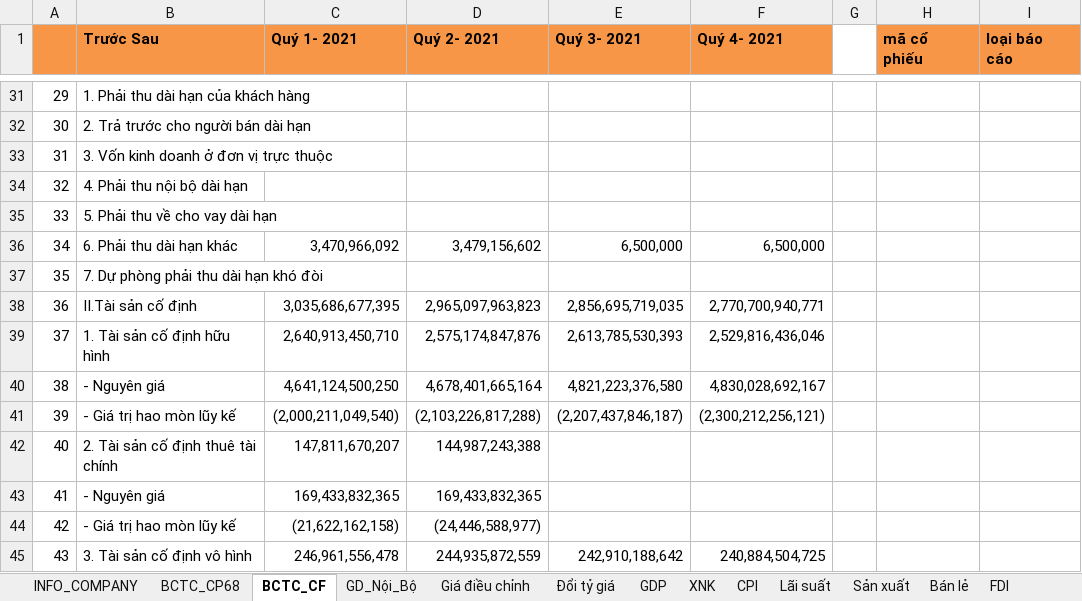
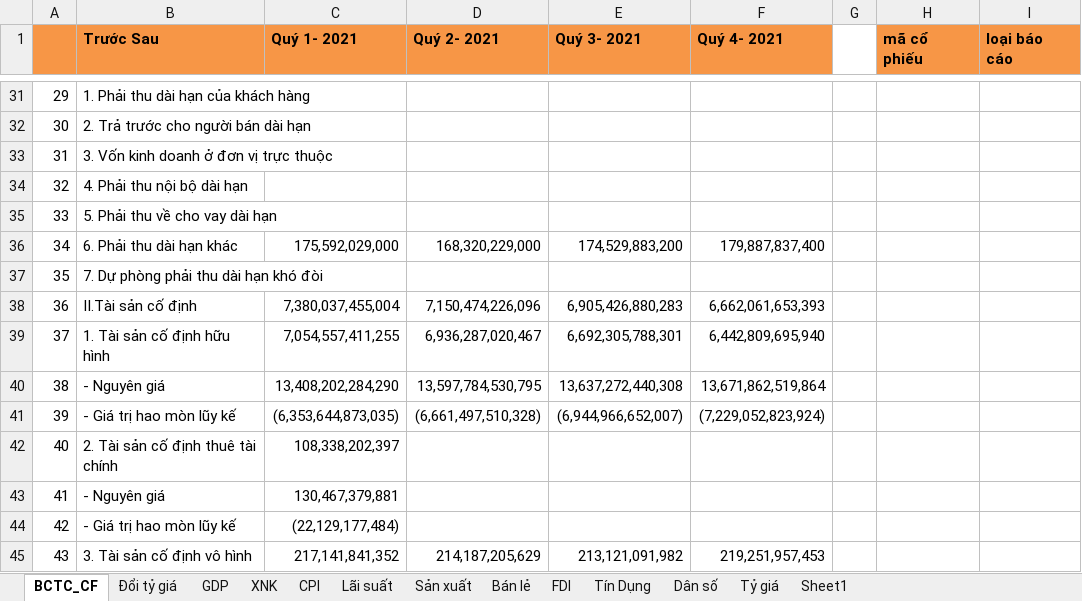
Before and after one commit to NPhucBinh/function_excel, an Excel workbook: function_excel/function.xlsm, sheet BCTC_CF, drawn as a sheet; only a part is shown, gaps mark what is left out; values as stored, in another font and other column widths than the file's, no borders; the diff covers the shown part only; the diff names each change by its address in the sheet, - before the commit and + after, or states it on an @@ line.

```diff
--- a/function_excel/function.xlsm (sheet BCTC_CF)
+++ b/function_excel/function.xlsm (sheet BCTC_CF)
-sheet tab: INFO_COMPANY
-sheet tab: BCTC_CP68
-sheet tab: GD_Nội_Bộ
-sheet tab: Giá điều chỉnh
+sheet tab: Sheet1
-C36 (Quý 1- 2021): 3,470,966,092
+C36 (Quý 1- 2021): 175,592,029,000
-D36 (Quý 2- 2021): 3,479,156,602
+D36 (Quý 2- 2021): 168,320,229,000
-E36 (Quý 3- 2021): 6,500,000
+E36 (Quý 3- 2021): 174,529,883,200
-F36 (Quý 4- 2021): 6,500,000
+F36 (Quý 4- 2021): 179,887,837,400
-C38 (Quý 1- 2021): 3,035,686,677,395
+C38 (Quý 1- 2021): 7,380,037,455,004
-D38 (Quý 2- 2021): 2,965,097,963,823
+D38 (Quý 2- 2021): 7,150,474,226,096
-E38 (Quý 3- 2021): 2,856,695,719,035
+E38 (Quý 3- 2021): 6,905,426,880,283
-F38 (Quý 4- 2021): 2,770,700,940,771
+F38 (Quý 4- 2021): 6,662,061,653,393
-C39 (Quý 1- 2021): 2,640,913,450,710
+C39 (Quý 1- 2021): 7,054,557,411,255
-D39 (Quý 2- 2021): 2,575,174,847,876
+D39 (Quý 2- 2021): 6,936,287,020,467
-E39 (Quý 3- 2021): 2,613,785,530,393
+E39 (Quý 3- 2021): 6,692,305,788,301
-F39 (Quý 4- 2021): 2,529,816,436,046
+F39 (Quý 4- 2021): 6,442,809,695,940
-C40 (Quý 1- 2021): 4,641,124,500,250
+C40 (Quý 1- 2021): 13,408,202,284,290
-D40 (Quý 2- 2021): 4,678,401,665,164
+D40 (Quý 2- 2021): 13,597,784,530,795
-E40 (Quý 3- 2021): 4,821,223,376,580
+E40 (Quý 3- 2021): 13,637,272,440,308
-F40 (Quý 4- 2021): 4,830,028,692,167
+F40 (Quý 4- 2021): 13,671,862,519,864
-C41 (Quý 1- 2021): (2,000,211,049,540)
+C41 (Quý 1- 2021): (6,353,644,873,035)
-D41 (Quý 2- 2021): (2,103,226,817,288)
+D41 (Quý 2- 2021): (6,661,497,510,328)
-E41 (Quý 3- 2021): (2,207,437,846,187)
+E41 (Quý 3- 2021): (6,944,966,652,007)
-F41 (Quý 4- 2021): (2,300,212,256,121)
+F41 (Quý 4- 2021): (7,229,052,823,924)
-C42 (Quý 1- 2021): 147,811,670,207
+C42 (Quý 1- 2021): 108,338,202,397
-D42 (Quý 2- 2021): 144,987,243,388
+D42 (Quý 2- 2021): (empty)
-C43 (Quý 1- 2021): 169,433,832,365
+C43 (Quý 1- 2021): 130,467,379,881
-D43 (Quý 2- 2021): 169,433,832,365
+D43 (Quý 2- 2021): (empty)
-C44 (Quý 1- 2021): (21,622,162,158)
+C44 (Quý 1- 2021): (22,129,177,484)
-D44 (Quý 2- 2021): (24,446,588,977)
+D44 (Quý 2- 2021): (empty)
-C45 (Quý 1- 2021): 246,961,556,478
+C45 (Quý 1- 2021): 217,141,841,352
-D45 (Quý 2- 2021): 244,935,872,559
+D45 (Quý 2- 2021): 214,187,205,629
-E45 (Quý 3- 2021): 242,910,188,642
+E45 (Quý 3- 2021): 213,121,091,982
-F45 (Quý 4- 2021): 240,884,504,725
+F45 (Quý 4- 2021): 219,251,957,453
```
Also changed, not shown: 235 edited cells elsewhere in this sheet, sheet Lãi suất, sheet Đổi tỷ giá, sheet Dân số, sheet Tín Dụng, sheet Tỷ giá, 2 other files.
